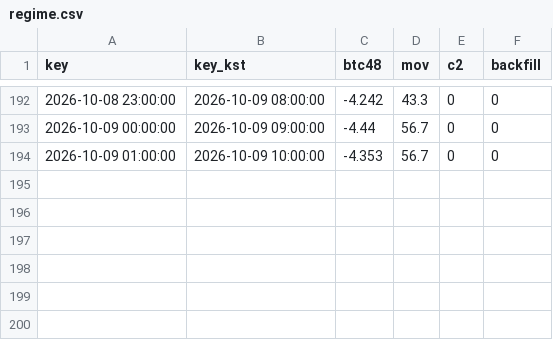
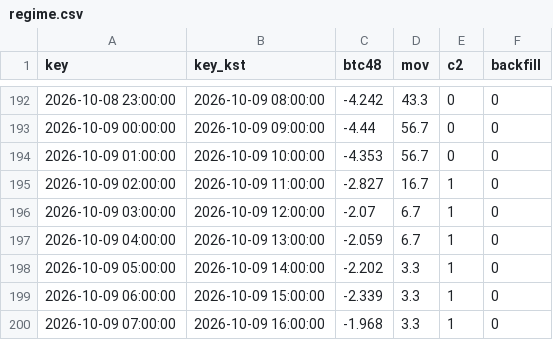
Before and after one commit to antman8422-alt/coin-forward, a CSV file: data/regime.csv, drawn as a sheet; only a part is shown, gaps mark what is left out; the diff names each change by its address in the sheet, - before the commit and + after, or states it on an @@ line.

```diff
--- a/data/regime.csv
+++ b/data/regime.csv
+row 195: 2026-10-09 02:00:00 | 2026-10-09 11:00:00 | -2.827 | 16.7 | 1 | 0
+row 196: 2026-10-09 03:00:00 | 2026-10-09 12:00:00 | -2.07 | 6.7 | 1 | 0
+row 197: 2026-10-09 04:00:00 | 2026-10-09 13:00:00 | -2.059 | 6.7 | 1 | 0
+row 198: 2026-10-09 05:00:00 | 2026-10-09 14:00:00 | -2.202 | 3.3 | 1 | 0
+row 199: 2026-10-09 06:00:00 | 2026-10-09 15:00:00 | -2.339 | 3.3 | 1 | 0
+row 200: 2026-10-09 07:00:00 | 2026-10-09 16:00:00 | -1.968 | 3.3 | 1 | 0
```
Also changed, not shown: data/runs.csv, 2 other files.
